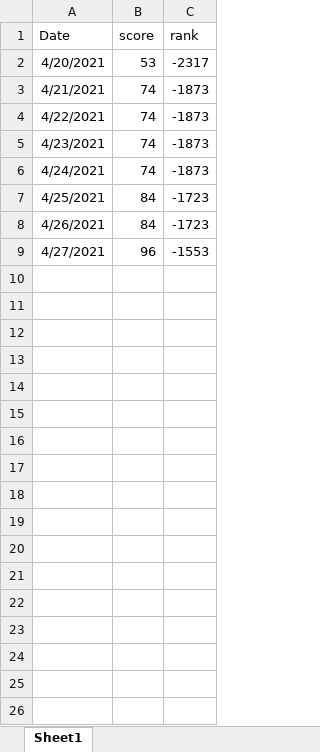
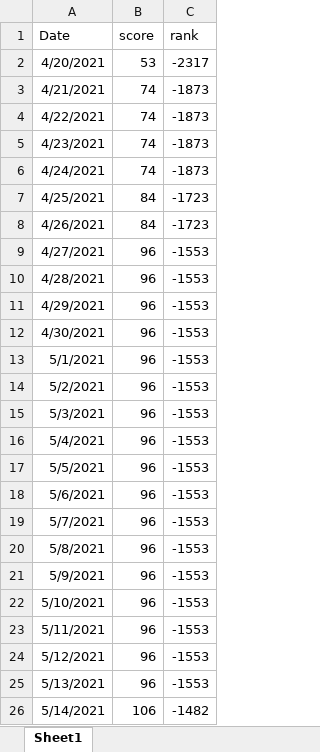
Before and after one commit to kerbless/oii2021, an Excel workbook: resources/_rankings.xlsx, sheet Sheet1, drawn as a sheet; values as stored, in another font and other column widths than the file's, no borders; charts and pictures not drawn; the diff names each change by its address in the sheet, - before the commit and + after, or states it on an @@ line.

Commit message:
updated rankings

```diff
--- a/resources/_rankings.xlsx (sheet Sheet1)
+++ b/resources/_rankings.xlsx (sheet Sheet1)
+row 10: 4/28/2021 | 96 | -1553
+row 11: 4/29/2021 | 96 | -1553
+row 12: 4/30/2021 | 96 | -1553
+row 13: 5/1/2021 | 96 | -1553
+row 14: 5/2/2021 | 96 | -1553
+row 15: 5/3/2021 | 96 | -1553
+row 16: 5/4/2021 | 96 | -1553
+row 17: 5/5/2021 | 96 | -1553
+row 18: 5/6/2021 | 96 | -1553
+row 19: 5/7/2021 | 96 | -1553
+row 20: 5/8/2021 | 96 | -1553
+row 21: 5/9/2021 | 96 | -1553
+row 22: 5/10/2021 | 96 | -1553
+row 23: 5/11/2021 | 96 | -1553
+row 24: 5/12/2021 | 96 | -1553
+row 25: 5/13/2021 | 96 | -1553
+row 26: 5/14/2021 | 106 | -1482
```
Also changed, not shown: charts or pictures.
